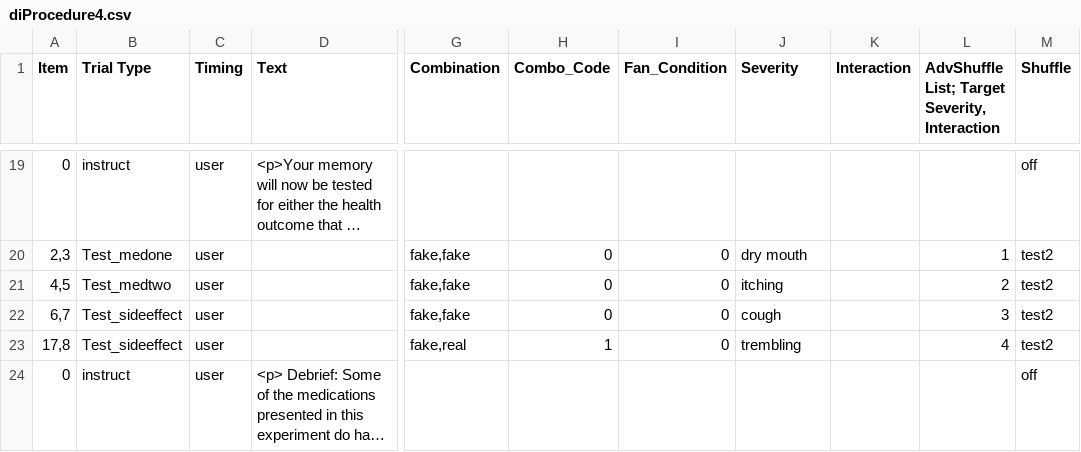
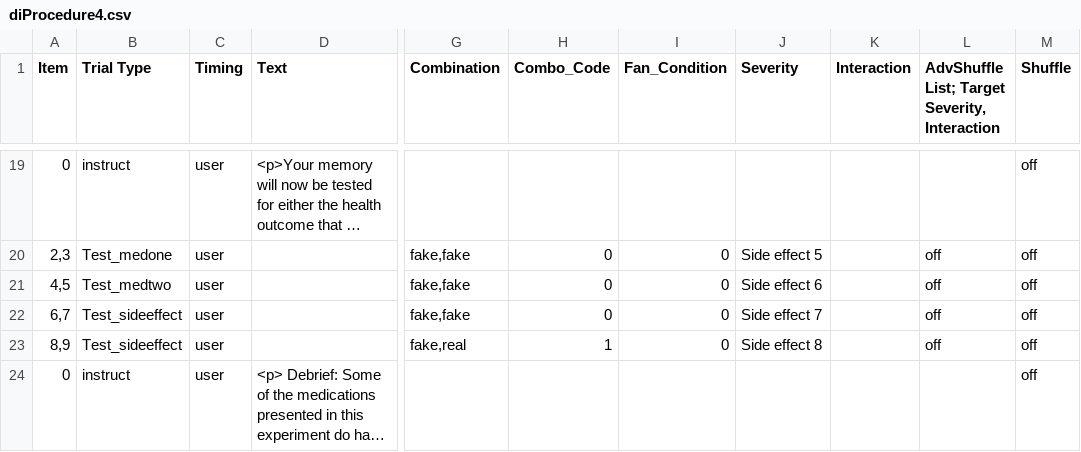
Before and after one commit to juliarobink/offloading_partial_DEMO_2021, a CSV file: Experiment/Procedure/diProcedure4.csv, drawn as a sheet; only a part is shown, gaps mark what is left out; long unchanged cells end in …; the diff covers the shown part only; the diff names each change by its address in the sheet, - before the commit and + after, or states it on an @@ line.

```diff
--- a/Experiment/Procedure/diProcedure4.csv
+++ b/Experiment/Procedure/diProcedure4.csv
-J20 (Severity): dry mouth
+J20 (Severity): Side effect 5
-L20: 1
+L20: off
-M20:M23 (Shuffle): test2
+M20:M23 (Shuffle): off
-J21 (Severity): itching
+J21 (Severity): Side effect 6
-L21: 2
+L21: off
-J22 (Severity): cough
+J22 (Severity): Side effect 7
-L22: 3
+L22: off
-A23 (Item): 17,8
+A23 (Item): 8,9
-J23 (Severity): trembling
+J23 (Severity): Side effect 8
-L23: 4
+L23: off
```
Also changed, not shown: 39 edited cells elsewhere in this file, Experiment/Stimuli/diStimuli.csv.
